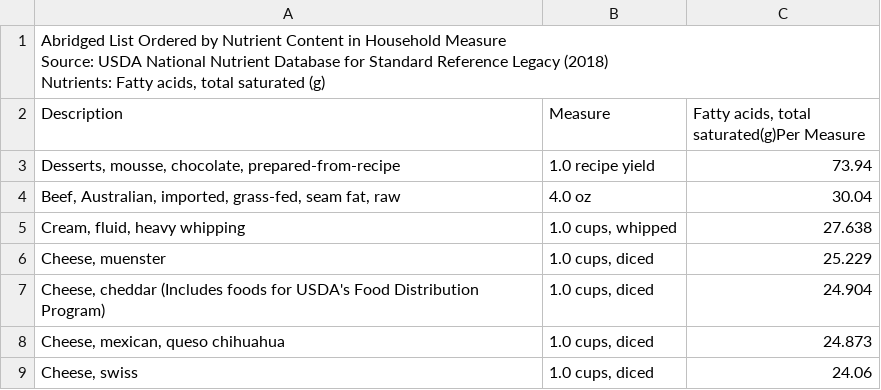
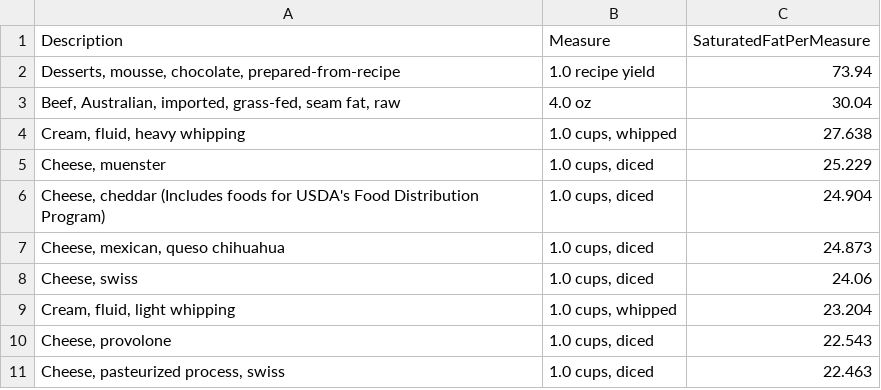
Before and after one commit to Tejaswinikhot/OrganicNutritionRecipe, a CSV file: OrganicNutritionRecipes/DataFiles/Macronutrients/sat_fat.csv, drawn as a sheet; only a part is shown; the shorter side is filled out with more unchanged rows.

```diff
--- a/OrganicNutritionRecipes/DataFiles/Macronutrients/sat_fat.csv
+++ b/OrganicNutritionRecipes/DataFiles/Macronutrients/sat_fat.csv
@@ -1,7 +1,2 @@
-"
-Abridged List Ordered by Nutrient Content in Household Measure
-Source: USDA National Nutrient Database for Standard Reference Legacy (2018)
-Nutrients: Fatty acids, total saturated (g)
-",,
-Description,Measure,"Fatty acids, total saturated(g)Per Measure"
+Description,Measure,SaturatedFatPerMeasure
 "Desserts, mousse, chocolate, prepared-from-recipe",1.0 recipe yield,73.94
```
Also changed, not shown: OrganicNutritionRecipes/DataFiles/Macronutrients/carbohydrate.csv, OrganicNutritionRecipes/DataFiles/Macronutrients/cholesterol.csv, 33 other files.
